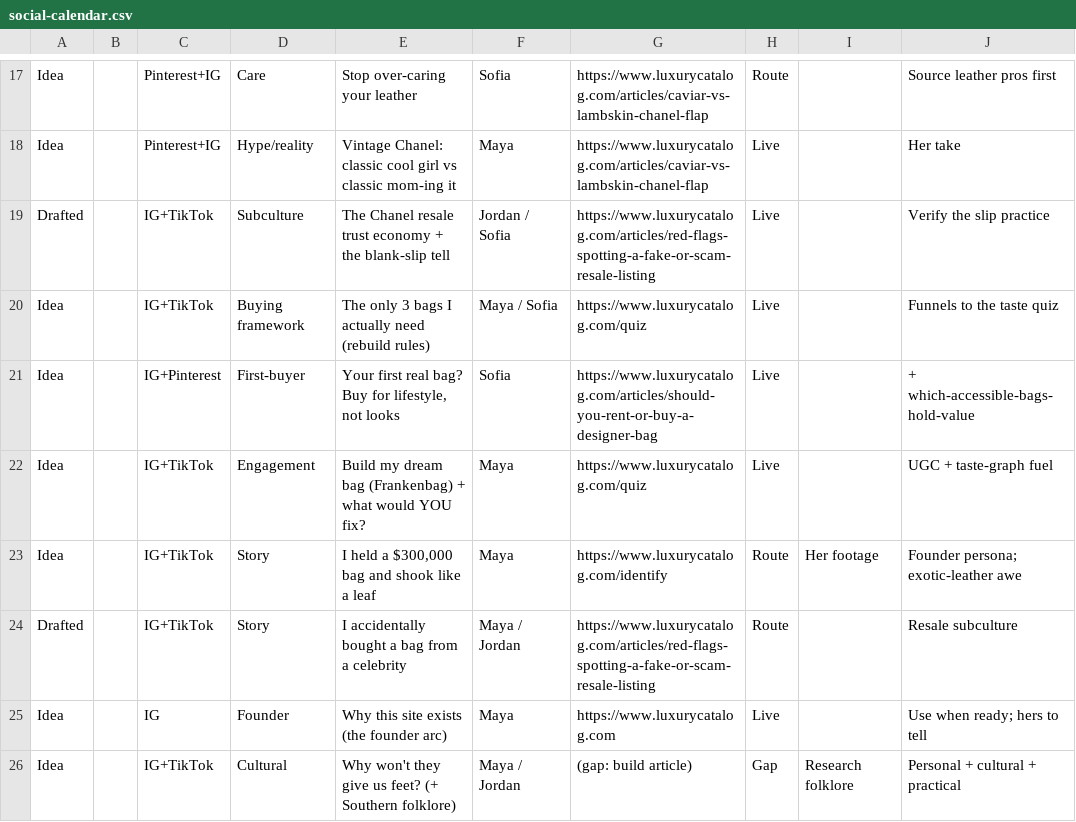
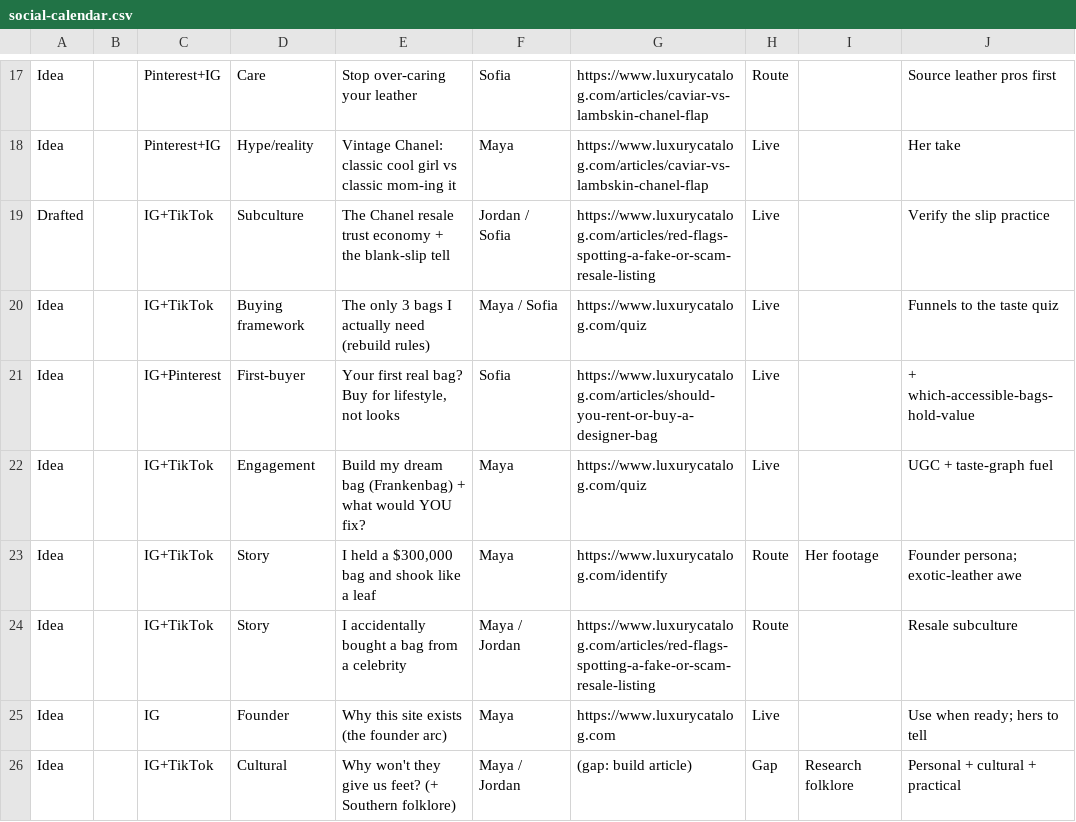
Before and after one commit to darkseerbruh/luxury-catalog, a CSV file: docs/social-calendar.csv, drawn as a sheet; only a part is shown, gaps mark what is left out.

Commit message:
fix(social): celebrity-story row back to Idea (shares red-flags URL, not yet scripted)

```diff
--- a/docs/social-calendar.csv
+++ b/docs/social-calendar.csv
@@ -23,3 +23,3 @@ Idea,,IG+TikTok,Engagement,Build my dream bag (Frankenbag) + what would YOU fix?
 Idea,,IG+TikTok,Story,"I held a $300,000 bag and shook like a leaf",Maya,https://www.luxurycatalog.com/identify,Route,Her footage,Founder persona; exotic-leather awe
-Drafted,,IG+TikTok,Story,I accidentally bought a bag from a celebrity,Maya / Jordan,https://www.luxurycatalog.com/articles/red-flags-spotting-a-fake-or-scam-resale-listing,Route,,Resale subculture
+Idea,,IG+TikTok,Story,I accidentally bought a bag from a celebrity,Maya / Jordan,https://www.luxurycatalog.com/articles/red-flags-spotting-a-fake-or-scam-resale-listing,Route,,Resale subculture
 Idea,,IG,Founder,Why this site exists (the founder arc),Maya,https://www.luxurycatalog.com,Live,,Use when ready; hers to tell
```
